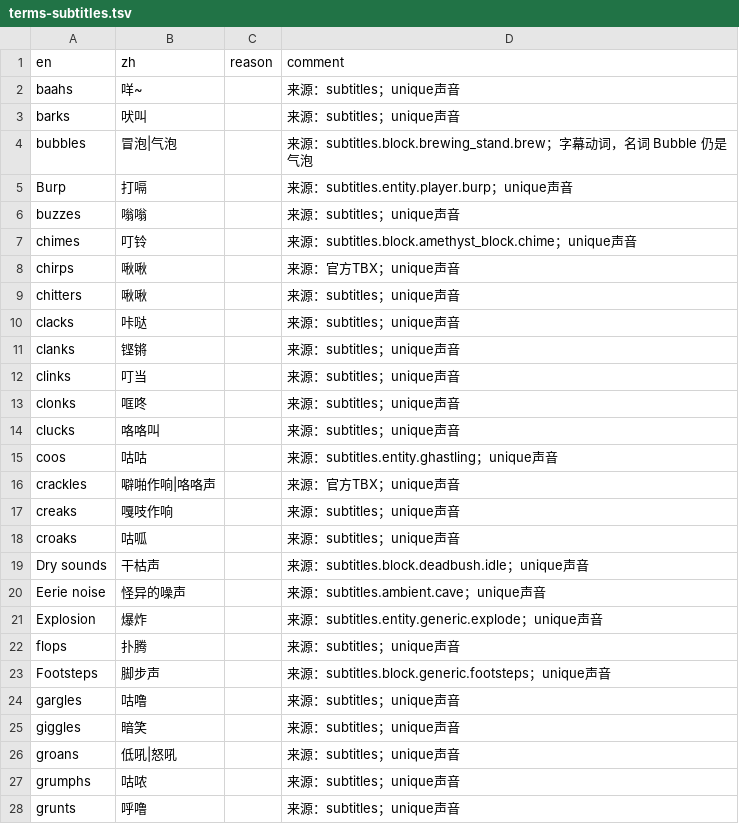
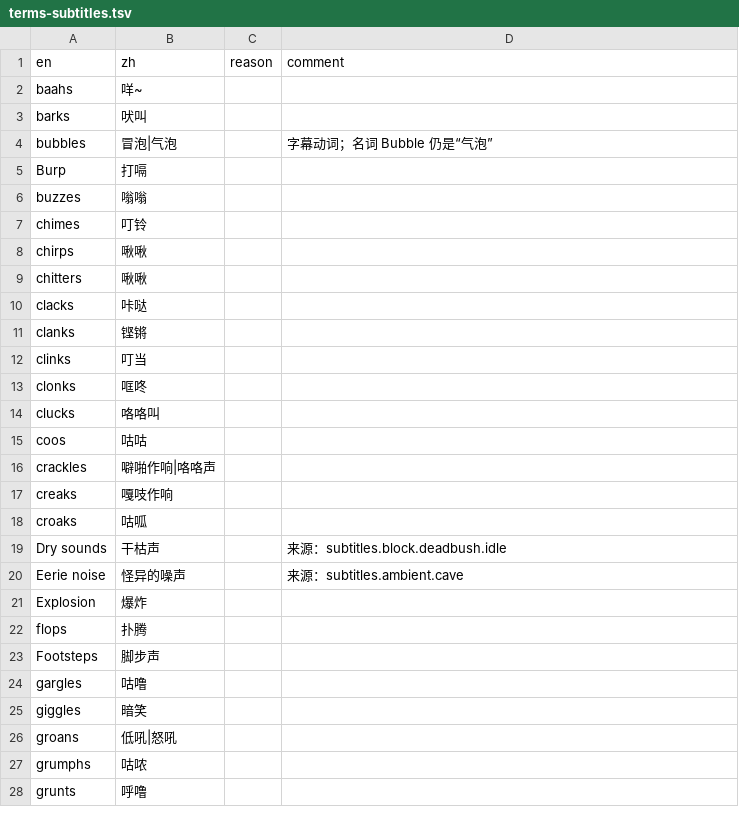
Before and after one commit to Junnaturefox/dsh-mc-translate, a TSV file: skills/mc-mod-translate/glossary/raw/cfpa/Vanilla/terms/special/terms-subtitles.tsv, drawn as a sheet; only a part is shown; the diff covers the shown part only.

Commit message:
glossary sync 2026-11-22
CFPA 5e401f4da4 -> 941445dd65（术语行数不变，注释扁平化）
Dict-Mini 2026-11-13 -> 2026-11-20（memory 405033 -> 405032）

```diff
--- a/skills/mc-mod-translate/glossary/raw/cfpa/Vanilla/terms/special/terms-subtitles.tsv
+++ b/skills/mc-mod-translate/glossary/raw/cfpa/Vanilla/terms/special/terms-subtitles.tsv
@@ -1,28 +1,28 @@
 en	zh	reason	comment
-baahs	咩~		来源：subtitles；unique声音
-barks	吠叫		来源：subtitles；unique声音
-bubbles	冒泡|气泡		来源：subtitles.block.brewing_stand.brew；字幕动词，名词 Bubble 仍是气泡
-Burp	打嗝		来源：subtitles.entity.player.burp；unique声音
-buzzes	嗡嗡		来源：subtitles；unique声音
-chimes	叮铃		来源：subtitles.block.amethyst_block.chime；unique声音
-chirps	啾啾		来源：官方TBX；unique声音
-chitters	啾啾		来源：subtitles；unique声音
-clacks	咔哒		来源：subtitles；unique声音
-clanks	铿锵		来源：subtitles；unique声音
-clinks	叮当		来源：subtitles；unique声音
-clonks	哐咚		来源：subtitles；unique声音
-clucks	咯咯叫		来源：subtitles；unique声音
-coos	咕咕		来源：subtitles.entity.ghastling；unique声音
-crackles	噼啪作响|咯咯声		来源：官方TBX；unique声音
-creaks	嘎吱作响		来源：subtitles；unique声音
-croaks	咕呱		来源：subtitles；unique声音
-Dry sounds	干枯声		来源：subtitles.block.deadbush.idle；unique声音
-Eerie noise	怪异的噪声		来源：subtitles.ambient.cave；unique声音
-Explosion	爆炸		来源：subtitles.entity.generic.explode；unique声音
-flops	扑腾		来源：subtitles；unique声音
-Footsteps	脚步声		来源：subtitles.block.generic.footsteps；unique声音
-gargles	咕噜		来源：subtitles；unique声音
-giggles	暗笑		来源：subtitles；unique声音
-groans	低吼|怒吼		来源：subtitles；unique声音
-grumphs	咕哝		来源：subtitles；unique声音
-grunts	呼噜		来源：subtitles；unique声音
+baahs	咩~		
+barks	吠叫		
+bubbles	冒泡|气泡		字幕动词；名词 Bubble 仍是“气泡”
+Burp	打嗝		
+buzzes	嗡嗡		
+chimes	叮铃		
+chirps	啾啾		
+chitters	啾啾		
+clacks	咔哒		
+clanks	铿锵		
+clinks	叮当		
+clonks	哐咚		
+clucks	咯咯叫		
+coos	咕咕		
+crackles	噼啪作响|咯咯声		
+creaks	嘎吱作响		
+croaks	咕呱		
+Dry sounds	干枯声		来源：subtitles.block.deadbush.idle
+Eerie noise	怪异的噪声		来源：subtitles.ambient.cave
+Explosion	爆炸		
+flops	扑腾		
+Footsteps	脚步声		
+gargles	咕噜		
+giggles	暗笑		
+groans	低吼|怒吼		
+grumphs	咕哝		
+grunts	呼噜		
```
Also changed, not shown: 105 edited cells elsewhere in this file, skills/mc-mod-translate/glossary/raw/cfpa/Vanilla/terms/special/terms-pottery.tsv, skills/mc-mod-translate/glossary/raw/cfpa/Vanilla/terms/special/terms-trim.tsv, 5 other files.
